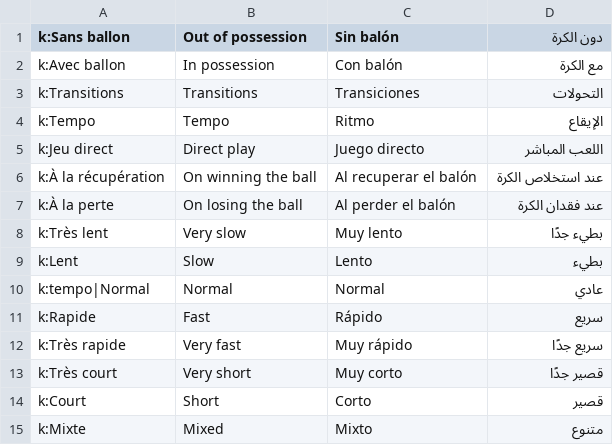
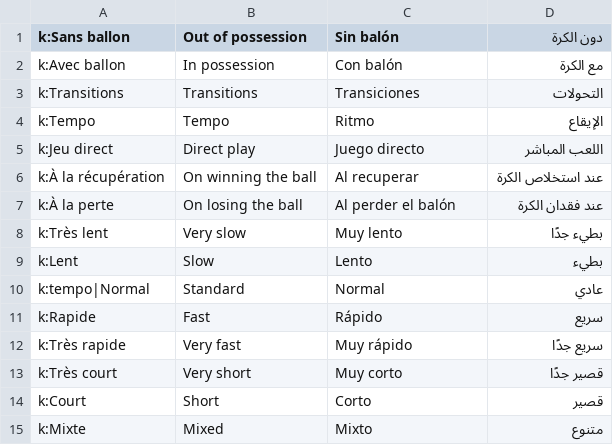
Before and after one commit to FootOFF/FootOFF-Empire, a TSV file: scripts/i18n/traductions/130.tsv, drawn as a sheet; only a part is shown; the diff covers the shown part only.

```diff
--- a/scripts/i18n/traductions/130.tsv
+++ b/scripts/i18n/traductions/130.tsv
@@ -5,3 +5,3 @@ k:Tempo	Tempo	Ritmo	الإيقاع
 k:Jeu direct	Direct play	Juego directo	اللعب المباشر
-k:À la récupération	On winning the ball	Al recuperar el balón	عند استخلاص الكرة
+k:À la récupération	On winning the ball	Al recuperar	عند استخلاص الكرة
 k:À la perte	On losing the ball	Al perder el balón	عند فقدان الكرة
@@ -9,3 +9,3 @@ k:Très lent	Very slow	Muy lento	بطيء جدًا
 k:Lent	Slow	Lento	بطيء
-k:tempo|Normal	Normal	Normal	عادي
+k:tempo|Normal	Standard	Normal	عادي
 k:Rapide	Fast	Rápido	سريع
```
Also changed, not shown: 26 edited cells elsewhere in this file, 4 other files.
